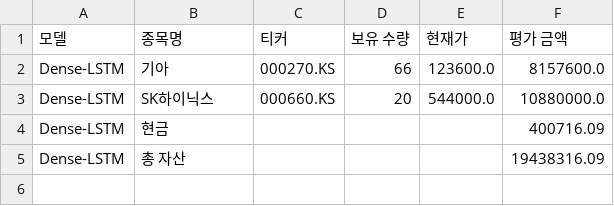
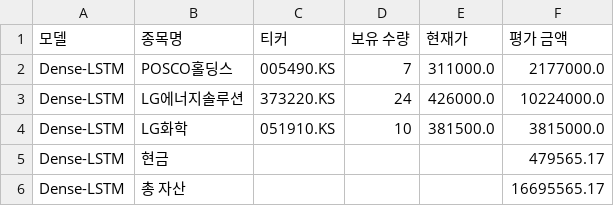
Before and after one commit to chesin1/-stock-ai-kr, a CSV file: data/dense_lstm_portfolio_final.csv, drawn as a sheet.

```diff
--- a/data/dense_lstm_portfolio_final.csv
+++ b/data/dense_lstm_portfolio_final.csv
@@ -1,5 +1,6 @@
 모델,종목명,티커,보유 수량,현재가,평가 금액
-Dense-LSTM,기아,000270.KS,66,123600.0,8157600.0
-Dense-LSTM,SK하이닉스,000660.KS,20,544000.0,10880000.0
-Dense-LSTM,현금,,,,400716.09
-Dense-LSTM,총 자산,,,,19438316.09
+Dense-LSTM,POSCO홀딩스,005490.KS,7,311000.0,2177000.0
+Dense-LSTM,LG에너지솔루션,373220.KS,24,426000.0,10224000.0
+Dense-LSTM,LG화학,051910.KS,10,381500.0,3815000.0
+Dense-LSTM,현금,,,,479565.17
+Dense-LSTM,총 자산,,,,16695565.17
```
Also changed, not shown: data/gb_1d_portfolio_final.csv, data/kr_predicted_with_scores.csv, 4 other files.
